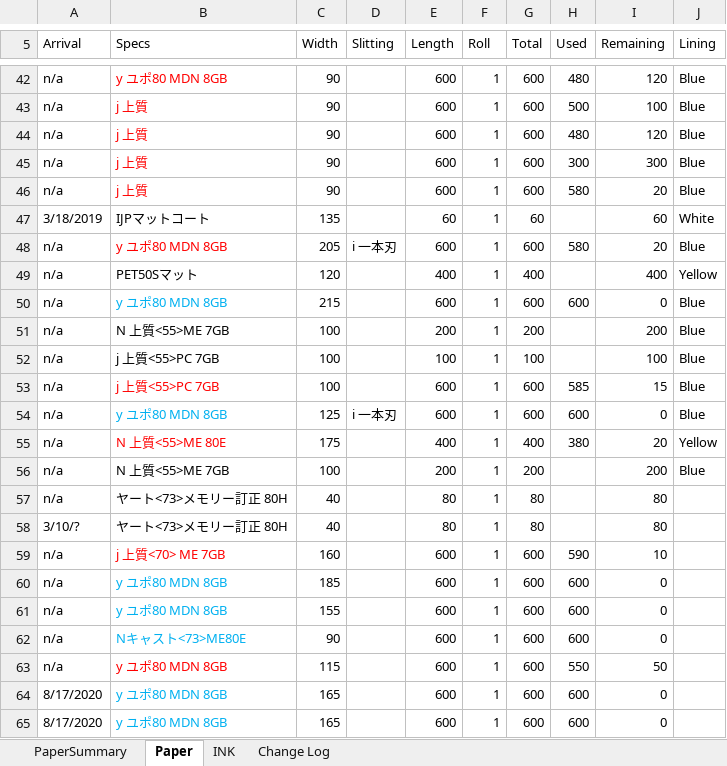
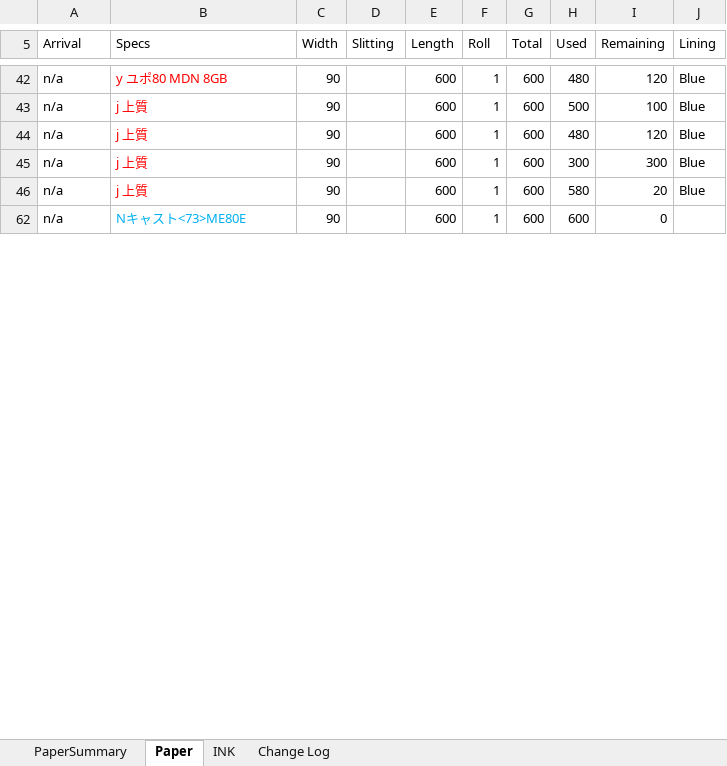
Before and after one commit to vicktor9450/demoSKU, an Excel workbook: Backup06.xlsm, sheet Paper, drawn as a sheet; only a part is shown, gaps mark what is left out; values as stored, in another font and other column widths than the file's, no borders; charts and pictures and table styles not drawn; the diff covers the shown part only; the diff names each change by its address in the sheet, - before the commit and + after, or states it on an @@ line.

Commit message:
ss

```diff
--- a/Backup06.xlsm (sheet Paper)
+++ b/Backup06.xlsm (sheet Paper)
@@ row 47 hidden: 3/18/2019 | IJPマットコート | 135 |  | 60 | 1 | 60 |  | 60 | White @@
@@ row 48 hidden: n/a | y ユポ80 MDN 8GB | 205 | i 一本刃 | 600 | 1 | 600 | 580 | 20 | Blue @@
@@ row 49 hidden: n/a | PET50Sマット | 120 |  | 400 | 1 | 400 |  | 400 | Yellow @@
@@ row 50 hidden: n/a | y ユポ80 MDN 8GB | 215 |  | 600 | 1 | 600 | 600 | 0 | Blue @@
@@ row 51 hidden: n/a | N 上質<55>ME 7GB | 100 |  | 200 | 1 | 200 |  | 200 | Blue @@
@@ row 52 hidden: n/a | j 上質<55>PC 7GB | 100 |  | 100 | 1 | 100 |  | 100 | Blue @@
@@ row 53 hidden: n/a | j 上質<55>PC 7GB | 100 |  | 600 | 1 | 600 | 585 | 15 | Blue @@
@@ row 54 hidden: n/a | y ユポ80 MDN 8GB | 125 | i 一本刃 | 600 | 1 | 600 | 600 | 0 | Blue @@
@@ row 55 hidden: n/a | N 上質<55>ME 80E | 175 |  | 400 | 1 | 400 | 380 | 20 | Yellow @@
@@ row 56 hidden: n/a | N 上質<55>ME 7GB | 100 |  | 200 | 1 | 200 |  | 200 | Blue @@
@@ row 57 hidden: n/a | ヤート<73>メモリー訂正 80H | 40 |  | 80 | 1 | 80 |  | 80 @@
@@ row 58 hidden: 3/10/? | ヤート<73>メモリー訂正 80H | 40 |  | 80 | 1 | 80 |  | 80 @@
@@ row 59 hidden: n/a | j 上質<70> ME 7GB | 160 |  | 600 | 1 | 600 | 590 | 10 @@
@@ row 60 hidden: n/a | y ユポ80 MDN 8GB | 185 |  | 600 | 1 | 600 | 600 | 0 @@
@@ row 61 hidden: n/a | y ユポ80 MDN 8GB | 155 |  | 600 | 1 | 600 | 600 | 0 @@
@@ row 63 hidden: n/a | y ユポ80 MDN 8GB | 115 |  | 600 | 1 | 600 | 550 | 50 @@
@@ row 64 hidden: 8/17/2020 | y ユポ80 MDN 8GB | 165 |  | 600 | 1 | 600 | 600 | 0 @@
@@ row 65 hidden: 8/17/2020 | y ユポ80 MDN 8GB | 165 |  | 600 | 1 | 600 | 600 | 0 @@
```
Also changed, not shown: 3 removed rows, 62 hidden or unhidden rows, 6 edited cells and cell formats elsewhere in this sheet, sheet PaperSummary, formulas that keep their value, hidden cells, charts or pictures.
